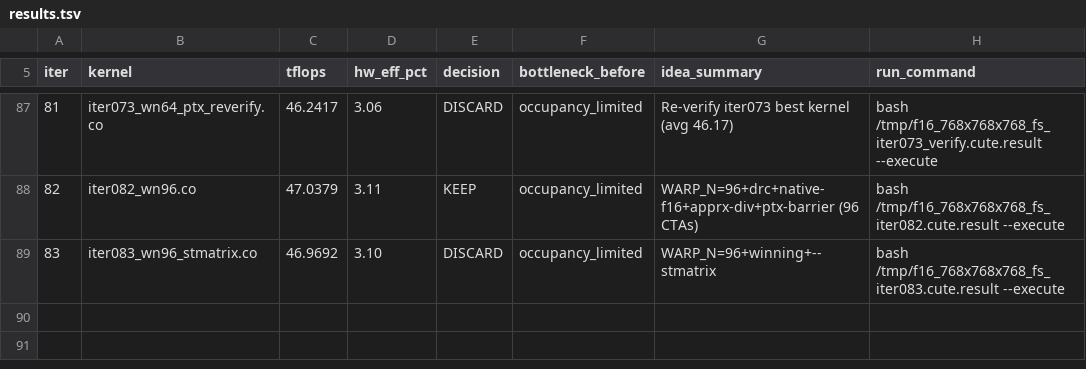
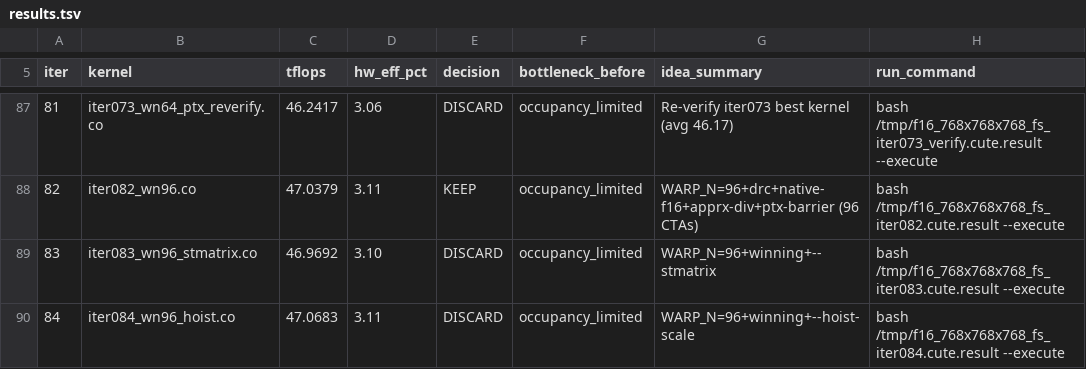
Before and after one commit to codes1gn/CroqTuner, a TSV file: tuning/logs/f16_768x768x768_fs/results.tsv, drawn as a sheet; only a part is shown, gaps mark what is left out; the diff names each change by its address in the sheet, - before the commit and + after, or states it on an @@ line.

Commit message:
f16_768x768x768_fs iter084: WARP_N=96+hoist — TFLOPS: 47.04 -> 47.07 (DISCARD, within noise)

```diff
--- a/tuning/logs/f16_768x768x768_fs/results.tsv
+++ b/tuning/logs/f16_768x768x768_fs/results.tsv
+row 90: 84 | iter084_wn96_hoist.co | 47.0683 | 3.11 | DISCARD | occupancy_limited | WARP_N=96+winning+--hoist-scale | bash /tmp/f16_768x768x768_fs_iter084.cute.result --execute
```
Also changed, not shown: 5 other files.
